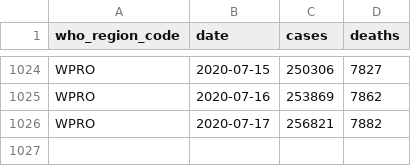
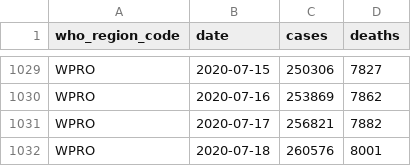
Before and after one commit to covid-open-data/xform-casecount-jhu, a CSV file: output/who_regions.csv, drawn as a sheet; only a part is shown, gaps mark what is left out; the diff covers the shown part only.

```diff
--- a/output/who_regions.csv
+++ b/output/who_regions.csv
@@ -1026 +1031,2 @@ WPRO,2020-07-16,253869,7862
 WPRO,2020-07-17,256821,7882
+WPRO,2020-07-18,260576,8001
```
Also changed, not shown: 5 added rows elsewhere in this file, output/admin0/all.csv, output/continents.csv, 1 other file.
